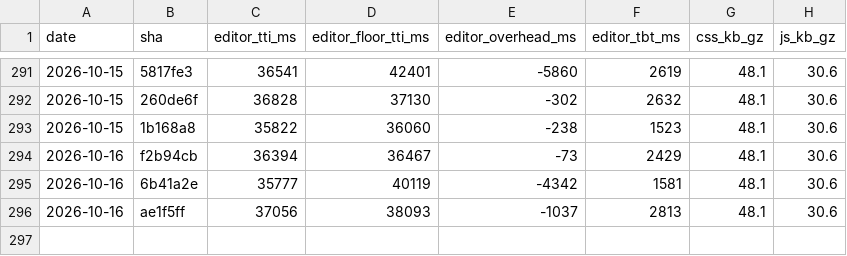
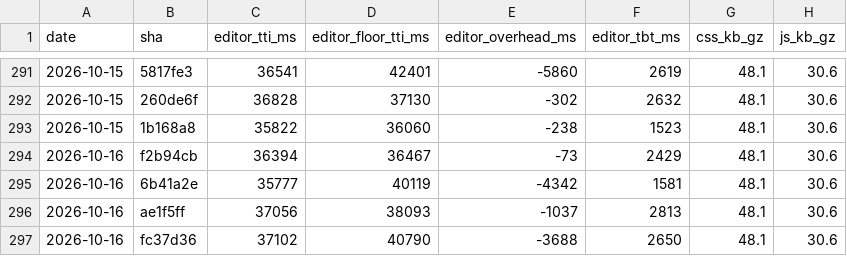
Before and after one commit to useawt/awt-blocks, a CSV file: docs/perf-history.csv, drawn as a sheet; only a part is shown, gaps mark what is left out.

```diff
--- a/docs/perf-history.csv
+++ b/docs/perf-history.csv
@@ -296 +296,2 @@ date,sha,editor_tti_ms,editor_floor_tti_ms,editor_overhead_ms,editor_tbt_ms,css_
 2026-10-16,ae1f5ff,37056,38093,-1037,2813,48.1,30.6
+2026-10-16,fc37d36,37102,40790,-3688,2650,48.1,30.6
```
